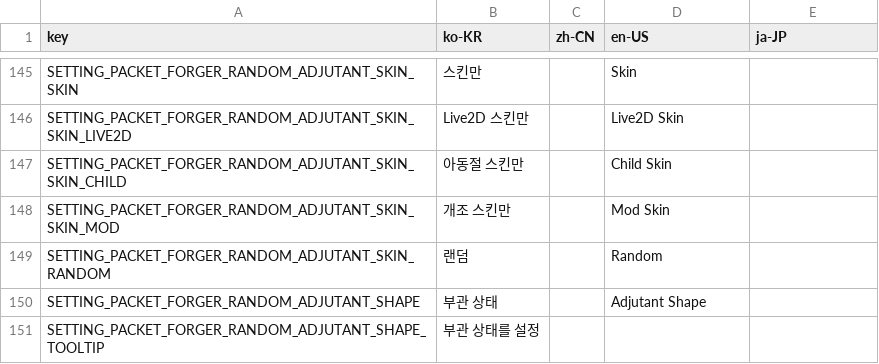
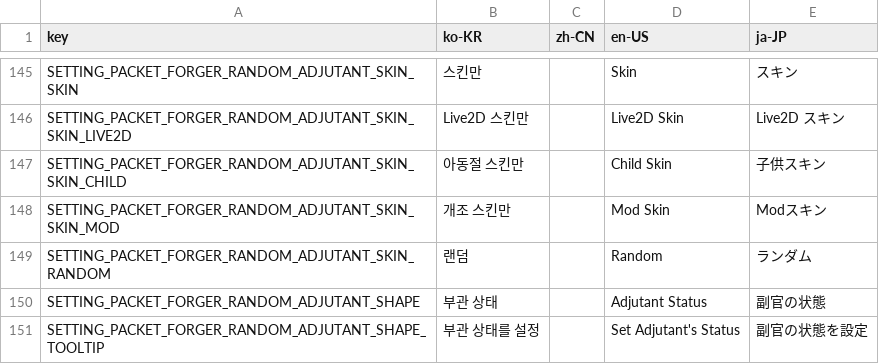
Before and after one commit to kchang06/GFAlarm, a TSV file: GFAlarm/Resource/language.tsv, drawn as a sheet; only a part is shown, gaps mark what is left out; the diff covers the shown part only; the diff names each change by its address in the sheet, - before the commit and + after, or states it on an @@ line.

```diff
--- a/GFAlarm/Resource/language.tsv
+++ b/GFAlarm/Resource/language.tsv
-E145 (ja-JP): (empty)
+E145 (ja-JP): スキン
-E146 (ja-JP): (empty)
+E146 (ja-JP): Live2D スキン
-E147 (ja-JP): (empty)
+E147 (ja-JP): 子供スキン
-E148 (ja-JP): (empty)
+E148 (ja-JP): Modスキン
-E149 (ja-JP): (empty)
+E149 (ja-JP): ランダム
-D150 (en-US): Adjutant Shape
+D150 (en-US): Adjutant Status
-E150 (ja-JP): (empty)
+E150 (ja-JP): 副官の状態
-D151 (en-US): (empty)
+D151 (en-US): Set Adjutant's Status
-E151 (ja-JP): (empty)
+E151 (ja-JP): 副官の状態を設定
```
Also changed, not shown: 50 edited cells elsewhere in this file, 14 other files.
